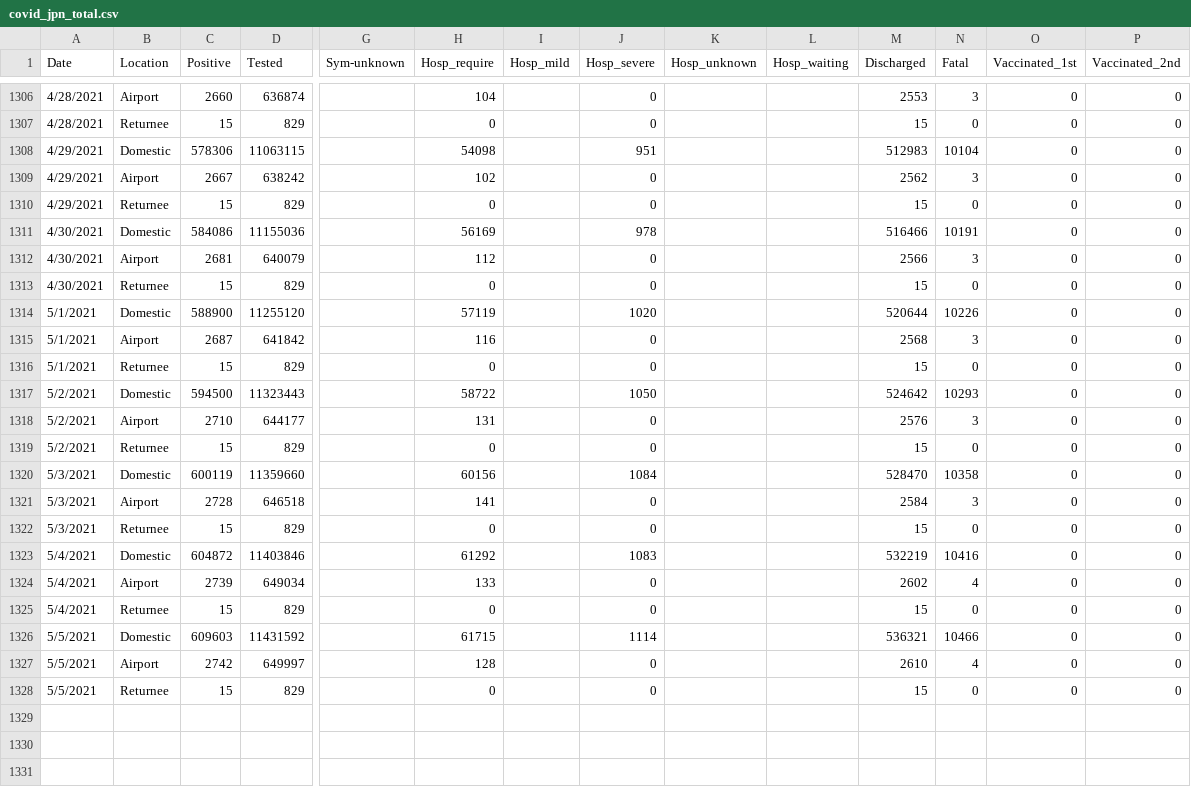
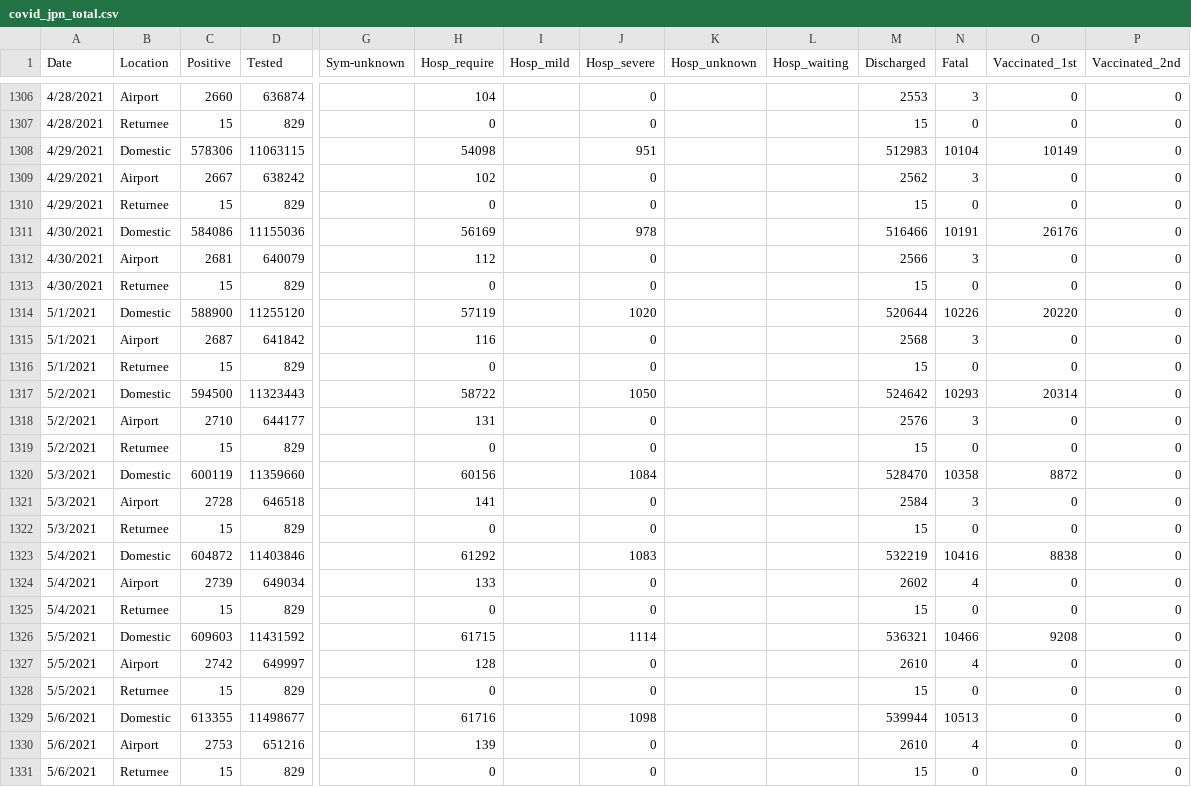
Before and after one commit to lisphilar/covid19-sir, a CSV file: data/japan/covid_jpn_total.csv, drawn as a sheet; only a part is shown, gaps mark what is left out; rows hold the shown columns only; the diff names each change by its address in the sheet, - before the commit and + after, or states it on an @@ line.

```diff
--- a/data/japan/covid_jpn_total.csv
+++ b/data/japan/covid_jpn_total.csv
-O1308 (Vaccinated_1st): 0
+O1308 (Vaccinated_1st): 10149
-O1311 (Vaccinated_1st): 0
+O1311 (Vaccinated_1st): 26176
-O1314 (Vaccinated_1st): 0
+O1314 (Vaccinated_1st): 20220
-O1317 (Vaccinated_1st): 0
+O1317 (Vaccinated_1st): 20314
-O1320 (Vaccinated_1st): 0
+O1320 (Vaccinated_1st): 8872
-O1323 (Vaccinated_1st): 0
+O1323 (Vaccinated_1st): 8838
-O1326 (Vaccinated_1st): 0
+O1326 (Vaccinated_1st): 9208
+row 1329: 5/6/2021 | Domestic | 613355 | 11498677 |  | 61716 |  | 1098 |  |  | 539944 | 10513 | 0 | 0
+row 1330: 5/6/2021 | Airport | 2753 | 651216 |  | 139 |  | 0 |  |  | 2610 | 4 | 0 | 0
+row 1331: 5/6/2021 | Returnee | 15 | 829 |  | 0 |  | 0 |  |  | 15 | 0 | 0 | 0
```
Also changed, not shown: data/japan/covid_jpn_prefecture.csv, 1 other file.
